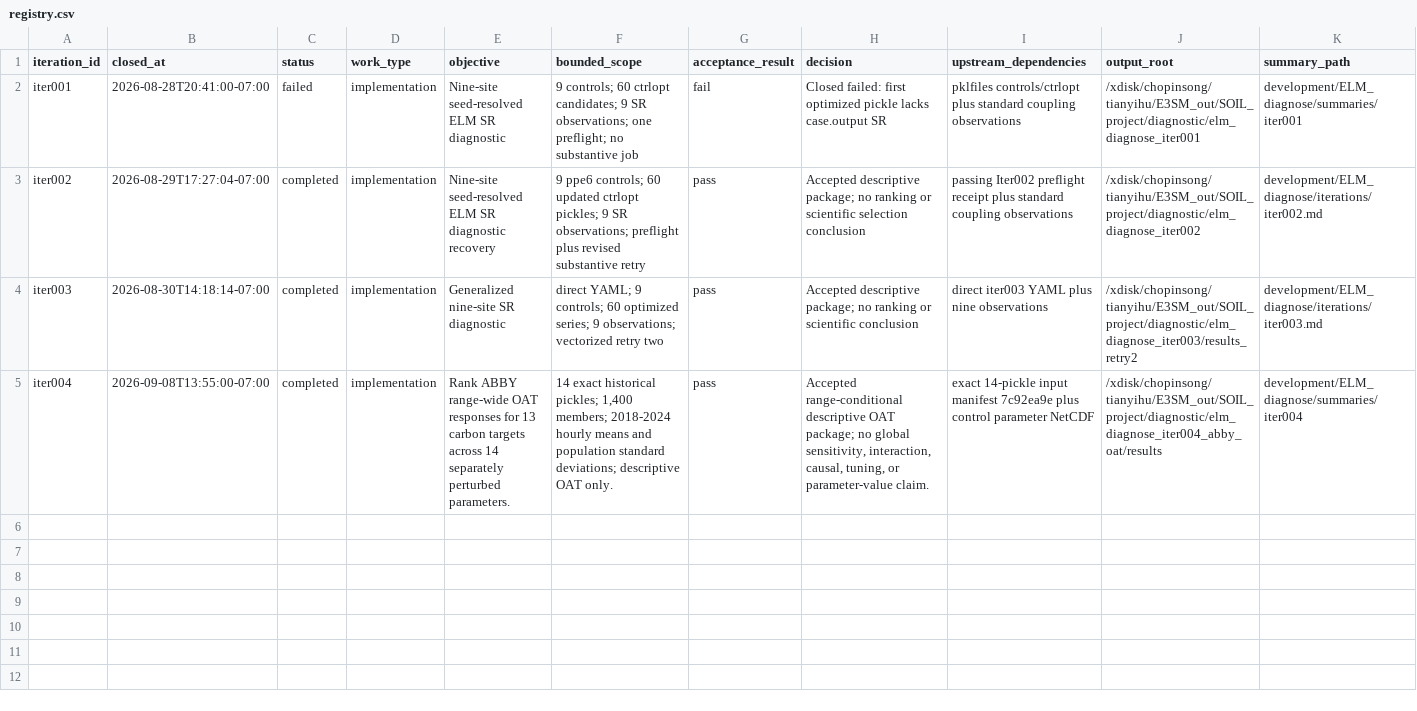
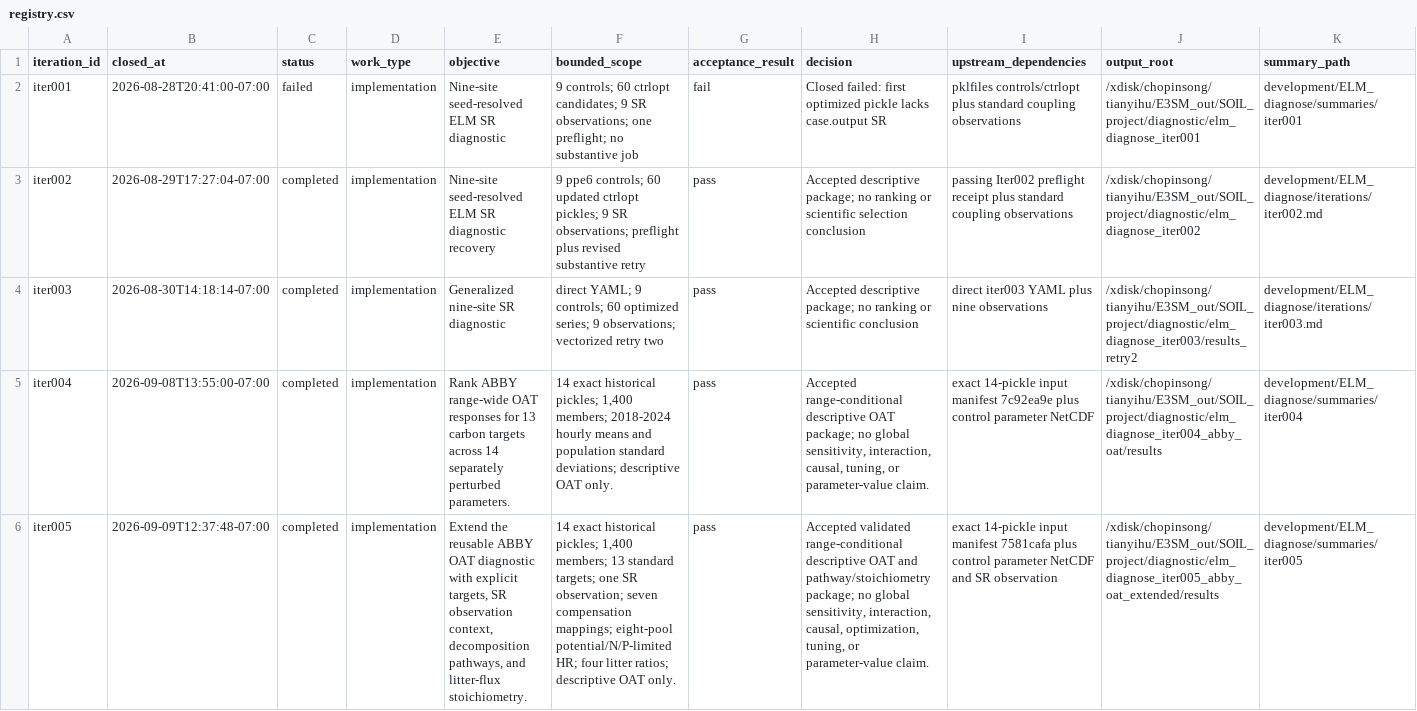
Before and after one commit to TianyiHu123/elm-olmt, a CSV file: development/ELM_diagnose/registry.csv, drawn as a sheet; only a part is shown; rows hold the shown columns only; the diff names each change by its address in the sheet, - before the commit and + after, or states it on an @@ line.

Commit message:
Close Iter005 extended ABBY OAT diagnostics

```diff
--- a/development/ELM_diagnose/registry.csv
+++ b/development/ELM_diagnose/registry.csv
+row 6: iter005 | 2026-09-09T12:37:48-07:00 | completed | implementation | Extend the reusable ABBY OAT diagnostic with explicit targets, SR observation context, decomposition pathways, and litter-flux stoichiometry. | 14 exact historical pickles; 1,400 members; 13 standard targets; one SR observation; seven compensation mappings; eight-pool potential/N/P-limited HR; four litter ratios; descriptive OAT only. | pass | Accepted validated range-conditional descriptive OAT and pathway/stoichiometry package; no global sensitivity, interaction, causal, optimization, tuning, or parameter-value claim. | exact 14-pickle input manifest 7581cafa plus control parameter NetCDF and SR observation | /xdisk/chopinsong/tianyihu/E3SM_out/SOIL_project/diagnostic/elm_diagnose_iter005_abby_oat_extended/results | development/ELM_diagnose/summaries/iter005
```
Also changed, not shown: 16 other files.
